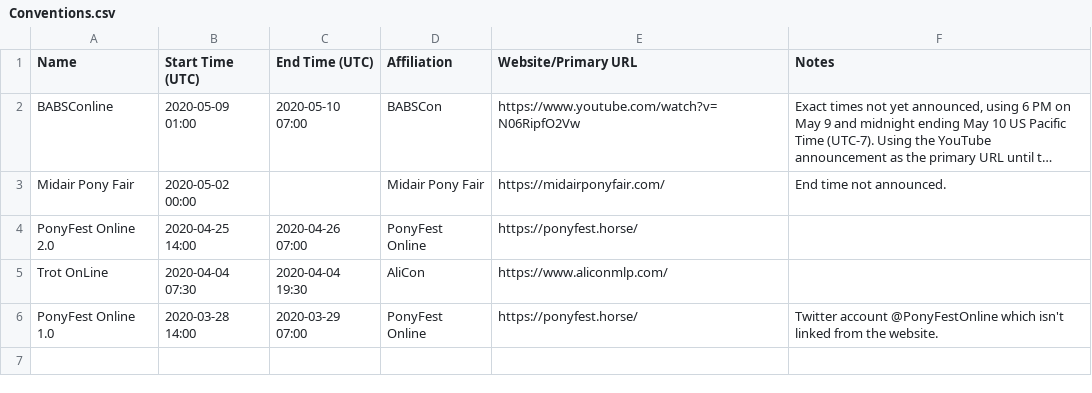
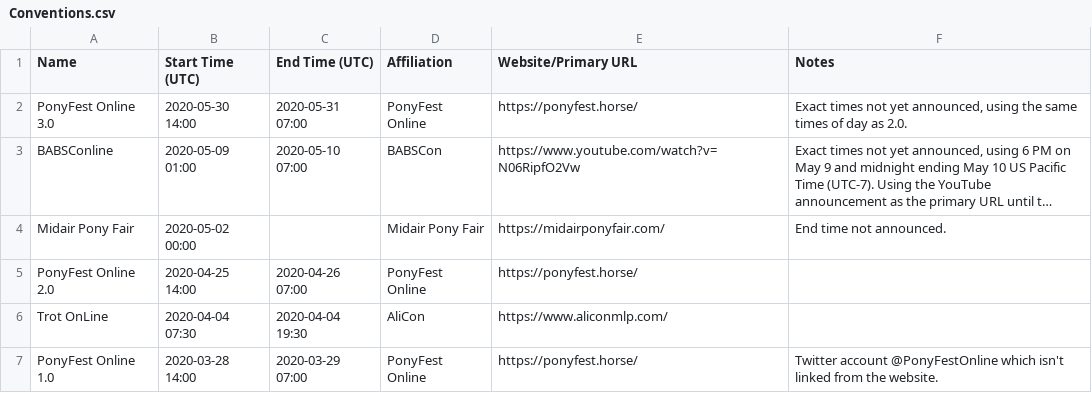
Before and after one commit to jack126guy/online-pony-events-covid-19, a CSV file: Conventions.csv, drawn as a sheet; long unchanged cells end in …; the diff names each change by its address in the sheet, - before the commit and + after, or states it on an @@ line.

Commit message:
Add PonyFest Online 3.0

```diff
--- a/Conventions.csv
+++ b/Conventions.csv
+row 2: PonyFest Online 3.0 | 2020-05-30 14:00 | 2020-05-31 07:00 | PonyFest Online | https://ponyfest.horse/ | Exact times not yet announced, using the same times of day as 2.0.
```
